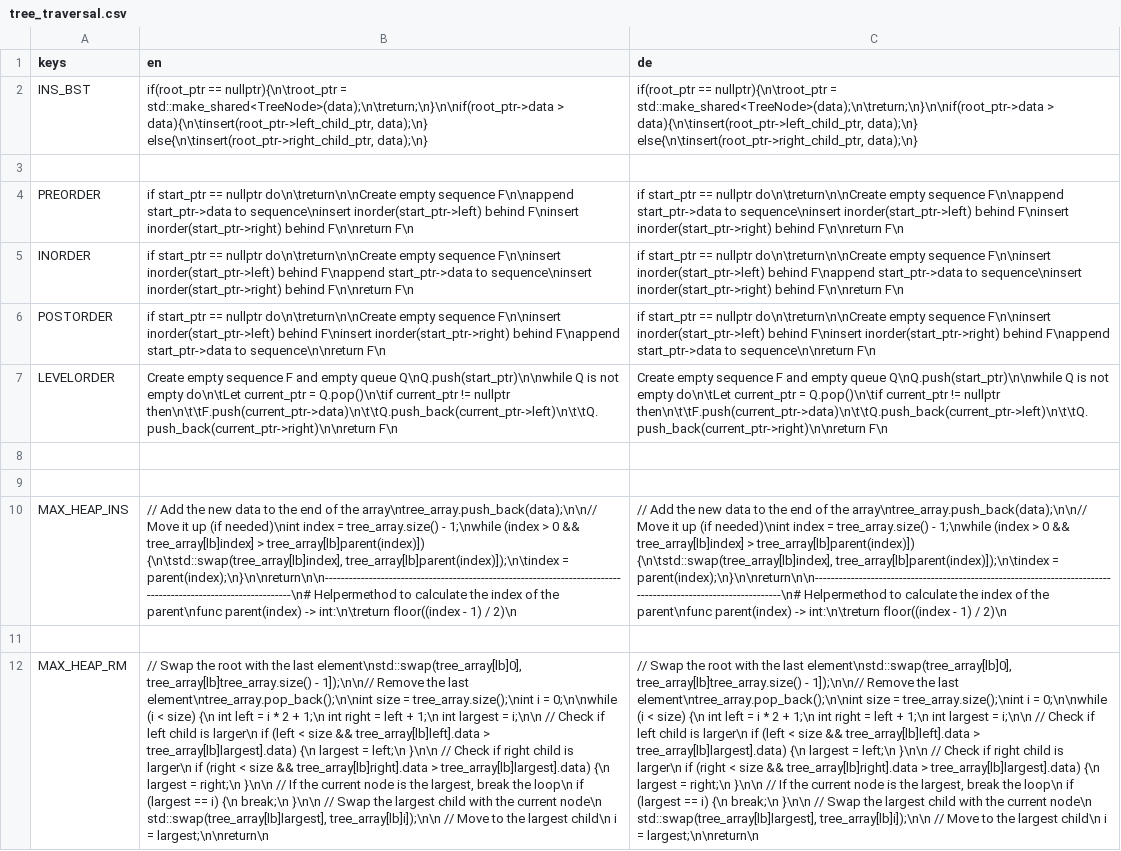
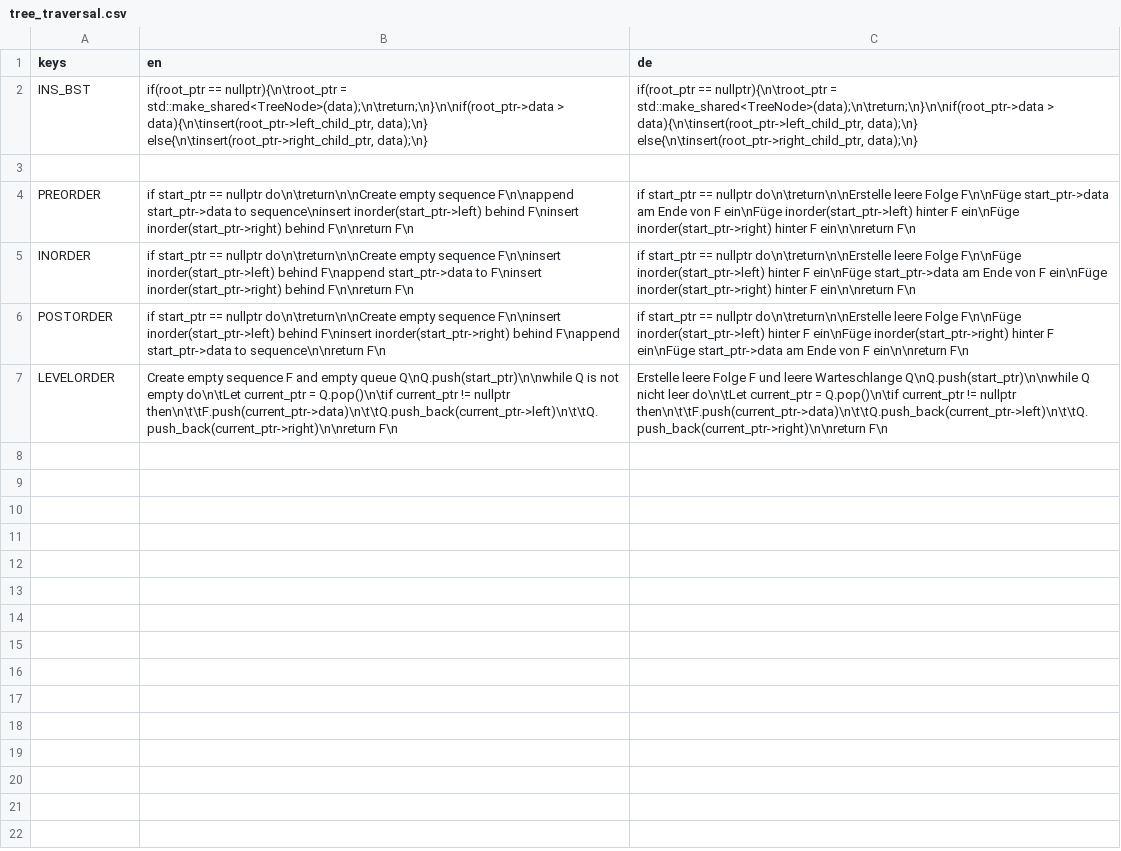
Before and after one commit to cppcake/visu_alpro, a CSV file: misc/locale/tree_traversal.csv, drawn as a sheet; the diff names each change by its address in the sheet, - before the commit and + after, or states it on an @@ line.

```diff
--- a/misc/locale/tree_traversal.csv
+++ b/misc/locale/tree_traversal.csv
-C4 (de): …== nullptr do\n\treturn\n\nCreate empty sequence F\n\nappend start_ptr->data to sequence\ninsert inorder(start_ptr->left) behind F\ninsert inorder(start_ptr->right) behind F\n\nreturn F\n
+C4 (de): …== nullptr do\n\treturn\n\nErstelle leere Folge F\n\nFüge start_ptr->data am Ende von F ein\nFüge inorder(start_ptr->left) hinter F ein\nFüge inorder(start_ptr->right) hinter F ein\n\nreturn F\n
-B5 (en): …start_ptr->data to sequence\ninsert inorder(start_ptr->right) behind…
+B5 (en): …start_ptr->data to F\ninsert inorder(start_ptr->right) behind…
-C5 (de): …== nullptr do\n\treturn\n\nCreate empty sequence F\n\ninsert inorder(start_ptr->left) behind F\nappend start_ptr->data to sequence\ninsert inorder(start_ptr->right) behind F\n\nreturn F\n
+C5 (de): …== nullptr do\n\treturn\n\nErstelle leere Folge F\n\nFüge inorder(start_ptr->left) hinter F ein\nFüge start_ptr->data am Ende von F ein\nFüge inorder(start_ptr->right) hinter F ein\n\nreturn F\n
-C6 (de): …== nullptr do\n\treturn\n\nCreate empty sequence F\n\ninsert inorder(start_ptr->left) behind F\ninsert inorder(start_ptr->right) behind F\nappend start_ptr->data to sequence\n\nreturn F\n
+C6 (de): …== nullptr do\n\treturn\n\nErstelle leere Folge F\n\nFüge inorder(start_ptr->left) hinter F ein\nFüge inorder(start_ptr->right) hinter F ein\nFüge start_ptr->data am Ende von F ein\n\nreturn F\n
-C7 (de): Create empty sequence F and empty queue Q\nQ.push(start_ptr)\n\nwhile Q is not empty do\n\tLet current_ptr…
+C7 (de): Erstelle leere Folge F und leere Warteschlange Q\nQ.push(start_ptr)\n\nwhile Q nicht leer do\n\tLet current_ptr…
-row 8: (empty)
-row 9: (empty)
-row 10: MAX_HEAP_INS | // Add the new data to the end of the array\ntree_array.push_back(data);\n\n// Move it up (if needed)\nint index = tree_array.size() - 1;\nwhile (index > 0 && tree_array[lb]index] > tree_array[lb]parent(index)]) {\n\tstd::swap(tree_array[lb]index], tree_array[lb]parent(index)]);\n\tindex = parent(index);\n}\n\nreturn\n\n--------------------------------------------------------------------------------------------------------------\n# Helpermethod to calculate the index of the parent\nfunc parent(index) -> int:\n\treturn floor((index - 1) / 2)\n | // Add the new data to the end of the array\ntree_array.push_back(data);\n\n// Move it up (if needed)\nint index = tree_array.size() - 1;\nwhile (index > 0 && tree_array[lb]index] > tree_array[lb]parent(index)]) {\n\tstd::swap(tree_array[lb]index], tree_array[lb]parent(index)]);\n\tindex = parent(index);\n}\n\nreturn\n\n--------------------------------------------------------------------------------------------------------------\n# Helpermethod to calculate the index of the parent\nfunc parent(index) -> int:\n\treturn floor((index - 1) / 2)\n
-row 11: (empty)
-row 12: MAX_HEAP_RM | // Swap the root with the last element\nstd::swap(tree_array[lb]0], tree_array[lb]tree_array.size() - 1]);\n\n// Remove the last element\ntree_array.pop_back();\n\nint size = tree_array.size();\nint i = 0;\n\nwhile (i < size) {\n int left = i * 2 + 1;\n int right = left + 1;\n int largest = i;\n\n // Check if left child is larger\n if (left < size && tree_array[lb]left].data > tree_array[lb]largest].data) {\n largest = left;\n }\n\n // Check if right child is larger\n if (right < size && tree_array[lb]right].data > tree_array[lb]largest].data) {\n largest = right;\n }\n\n // If the current node is the largest, break the loop\n if (largest == i) {\n break;\n }\n\n // Swap the largest child with the current node\n std::swap(tree_array[lb]largest], tree_array[lb]i]);\n\n // Move to the largest child\n i = largest;\n\nreturn\n | // Swap the root with the last element\nstd::swap(tree_array[lb]0], tree_array[lb]tree_array.size() - 1]);\n\n// Remove the last element\ntree_array.pop_back();\n\nint size = tree_array.size();\nint i = 0;\n\nwhile (i < size) {\n int left = i * 2 + 1;\n int right = left + 1;\n int largest = i;\n\n // Check if left child is larger\n if (left < size && tree_array[lb]left].data > tree_array[lb]largest].data) {\n largest = left;\n }\n\n // Check if right child is larger\n if (right < size && tree_array[lb]right].data > tree_array[lb]largest].data) {\n largest = right;\n }\n\n // If the current node is the largest, break the loop\n if (largest == i) {\n break;\n }\n\n // Swap the largest child with the current node\n std::swap(tree_array[lb]largest], tree_array[lb]i]);\n\n // Move to the largest child\n i = largest;\n\nreturn\n
```
Also changed, not shown: misc/locale/misc.csv, 39 other files.
